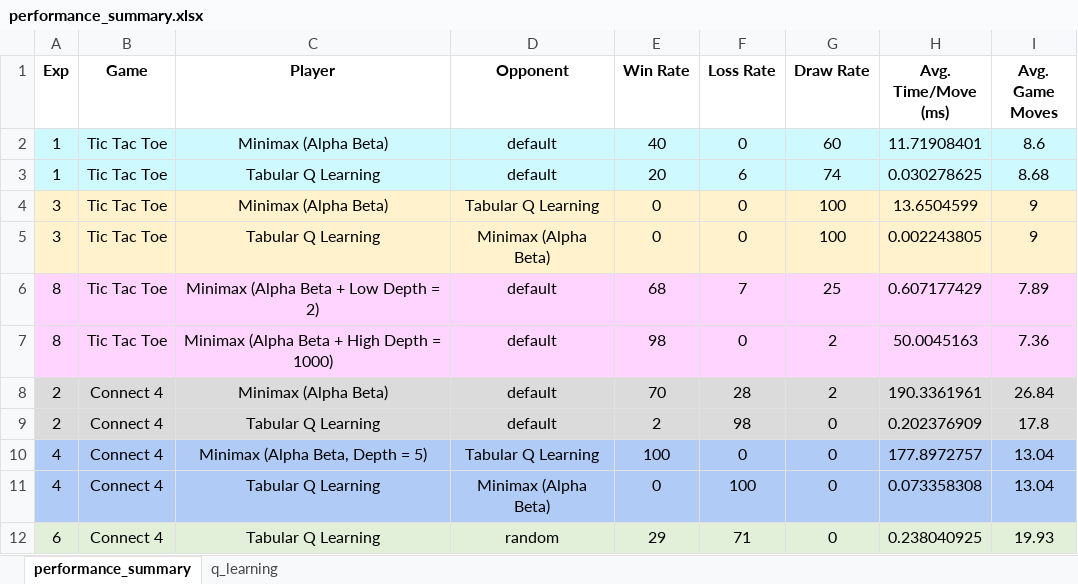
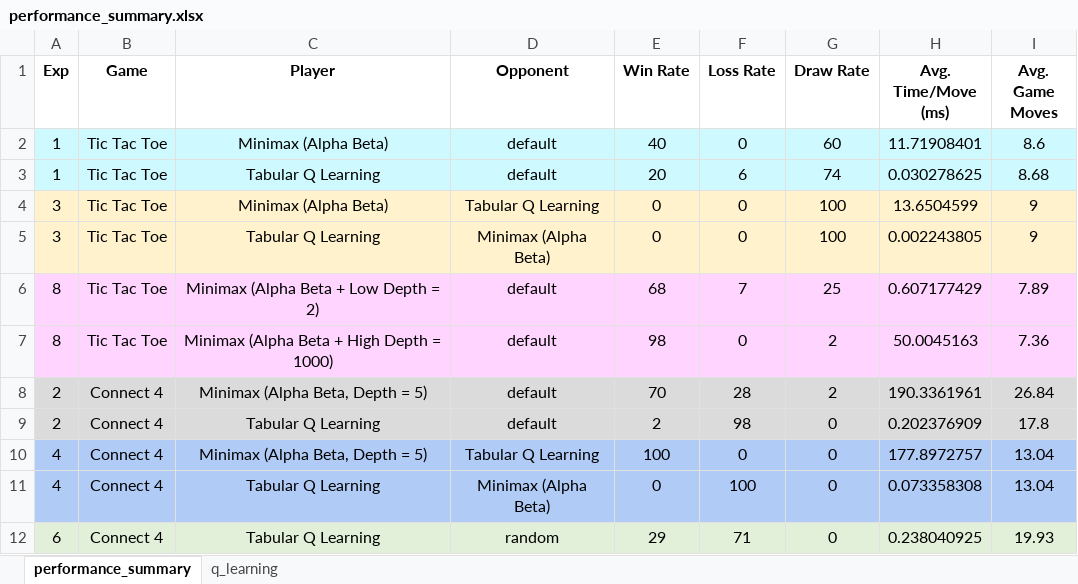
Before and after one commit to ggn1/cs7is2-artificial-intelligence-assignment3, an Excel workbook: run_results/performance_summary.xlsx, sheet performance_summary, drawn as a sheet; values as stored, in another font and other column widths than the file's, no borders; the diff names each change by its address in the sheet, - before the commit and + after, or states it on an @@ line.

```diff
--- a/run_results/performance_summary.xlsx (sheet performance_summary)
+++ b/run_results/performance_summary.xlsx (sheet performance_summary)
-C8 (Player): Minimax (Alpha Beta)
+C8 (Player): Minimax (Alpha Beta, Depth = 5)
```
Also changed, not shown: 5 other files.
